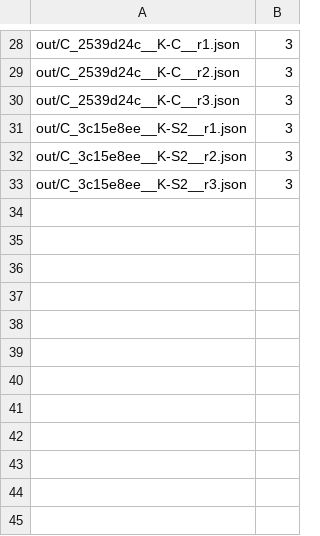
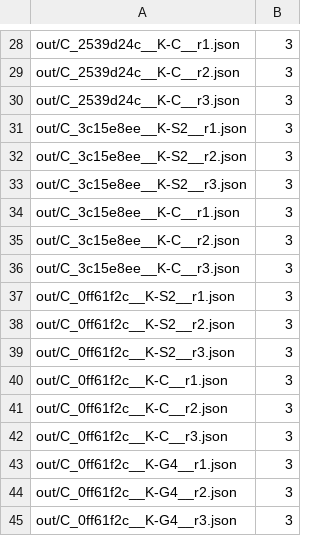
Before and after one commit to ericmagee/searchthescriptures, a TSV file: prototypes/bb8792/a3/s5/calls.tsv, drawn as a sheet; only a part is shown, gaps mark what is left out.

```diff
--- a/prototypes/bb8792/a3/s5/calls.tsv
+++ b/prototypes/bb8792/a3/s5/calls.tsv
@@ -33 +33,13 @@ out/C_3c15e8ee__K-S2__r2.json	3
 out/C_3c15e8ee__K-S2__r3.json	3
+out/C_3c15e8ee__K-C__r1.json	3
+out/C_3c15e8ee__K-C__r2.json	3
+out/C_3c15e8ee__K-C__r3.json	3
+out/C_0ff61f2c__K-S2__r1.json	3
+out/C_0ff61f2c__K-S2__r2.json	3
+out/C_0ff61f2c__K-S2__r3.json	3
+out/C_0ff61f2c__K-C__r1.json	3
+out/C_0ff61f2c__K-C__r2.json	3
+out/C_0ff61f2c__K-C__r3.json	3
+out/C_0ff61f2c__K-G4__r1.json	3
+out/C_0ff61f2c__K-G4__r2.json	3
+out/C_0ff61f2c__K-G4__r3.json	3
```
Also changed, not shown: 12 other files.
